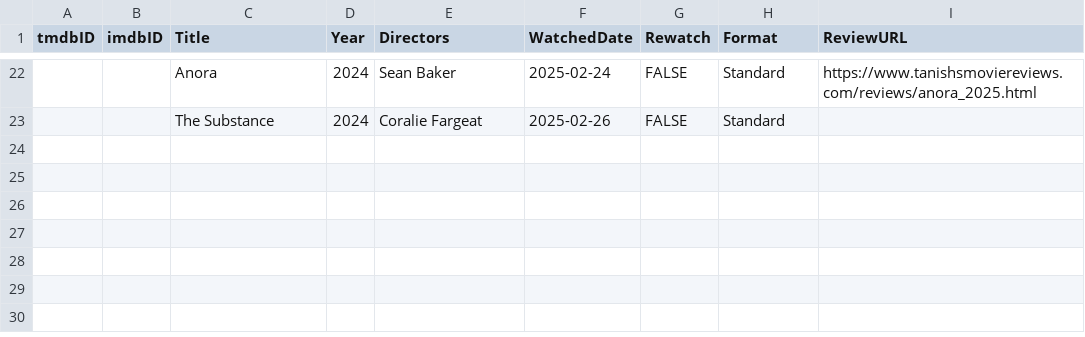
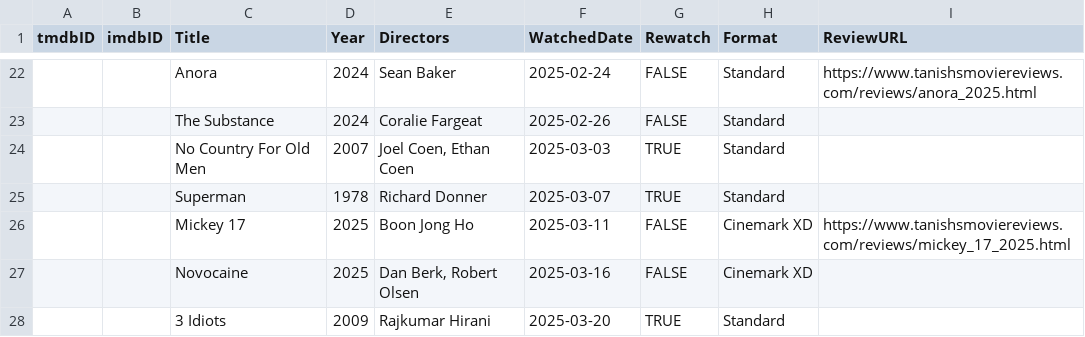
Before and after one commit to Stoginator/MovieReviews, a CSV file: assets/csvs/watched_2025.csv, drawn as a sheet; only a part is shown, gaps mark what is left out; the diff names each change by its address in the sheet, - before the commit and + after, or states it on an @@ line.

Commit message:
Watched list updated, Mickey 17 review up

```diff
--- a/assets/csvs/watched_2025.csv
+++ b/assets/csvs/watched_2025.csv
+row 24:  |  | No Country For Old Men | 2007 | Joel Coen, Ethan Coen | 2025-03-03 | TRUE | Standard
+row 25:  |  | Superman | 1978 | Richard Donner | 2025-03-07 | TRUE | Standard
+row 26:  |  | Mickey 17 | 2025 | Boon Jong Ho | 2025-03-11 | FALSE | Cinemark XD | https://www.tanishsmoviereviews.com/reviews/mickey_17_2025.html
+row 27:  |  | Novocaine | 2025 | Dan Berk, Robert Olsen | 2025-03-16 | FALSE | Cinemark XD
+row 28:  |  | 3 Idiots | 2009 | Rajkumar Hirani | 2025-03-20 | TRUE | Standard
```
Also changed, not shown: 12 other files.
